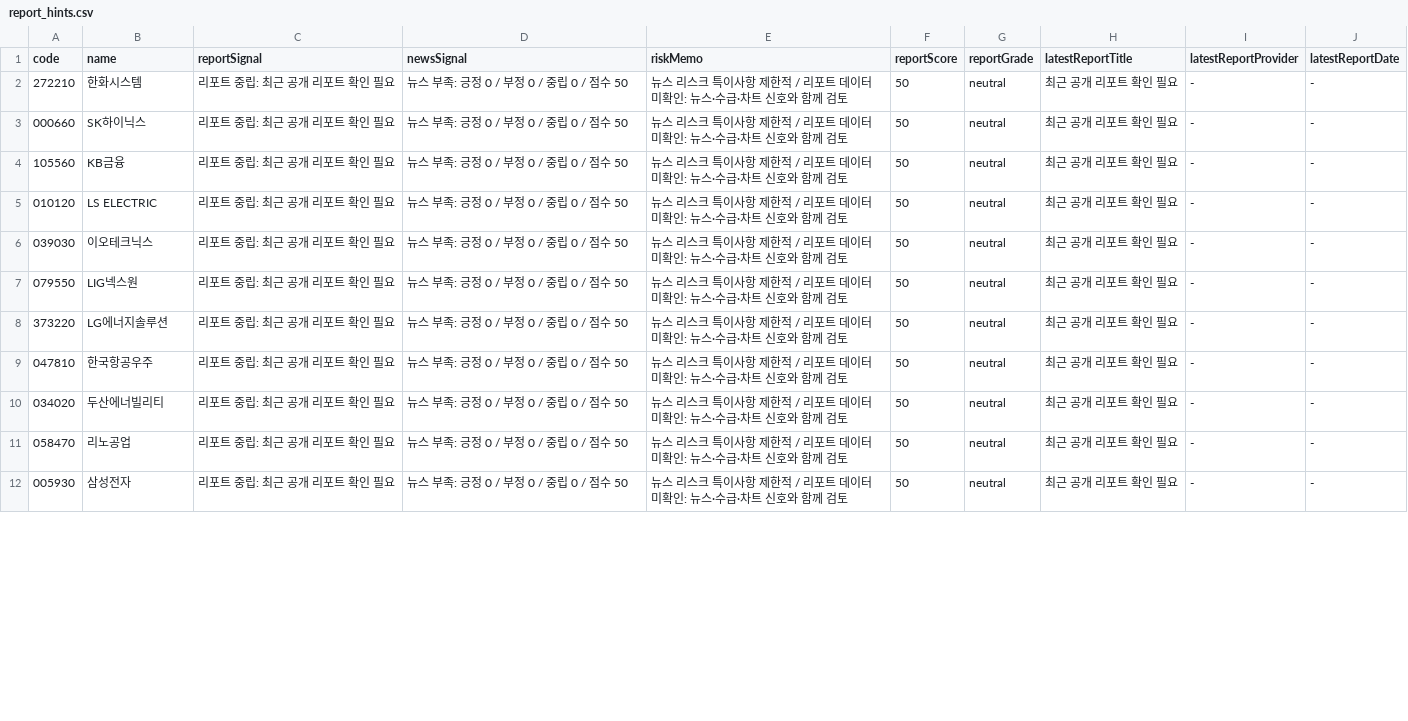
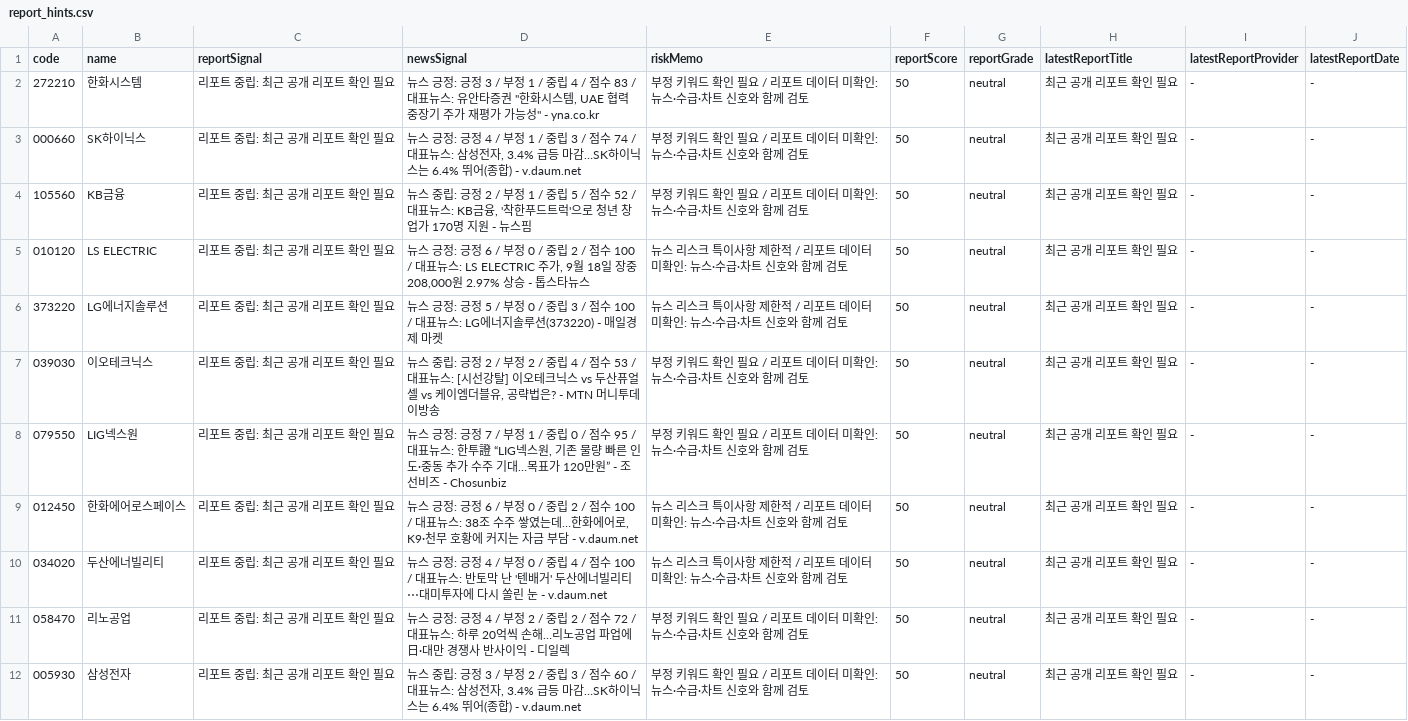
Before and after one commit to babbu28238/investment-json-data, a CSV file: report_hints.csv, drawn as a sheet; only a part is shown; the diff covers the shown part only.

```diff
--- a/report_hints.csv
+++ b/report_hints.csv
@@ -1,12 +1,12 @@
 code,name,reportSignal,newsSignal,riskMemo,reportScore,reportGrade,latestReportTitle,latestReportProvider,latestReportDate
-272210,한화시스템,리포트 중립: 최근 공개 리포트 확인 필요,뉴스 부족: 긍정 0 / 부정 0 / 중립 0 / 점수 50,뉴스 리스크 특이사항 제한적 / 리포트 데이터 미확인: 뉴스·수급·차트 신호와 함께 검토,50,neutral,최근 공개 리포트 확인 필요,-,-
-000660,SK하이닉스,리포트 중립: 최근 공개 리포트 확인 필요,뉴스 부족: 긍정 0 / 부정 0 / 중립 0 / 점수 50,뉴스 리스크 특이사항 제한적 / 리포트 데이터 미확인: 뉴스·수급·차트 신호와 함께 검토,50,neutral,최근 공개 리포트 확인 필요,-,-
-105560,KB금융,리포트 중립: 최근 공개 리포트 확인 필요,뉴스 부족: 긍정 0 / 부정 0 / 중립 0 / 점수 50,뉴스 리스크 특이사항 제한적 / 리포트 데이터 미확인: 뉴스·수급·차트 신호와 함께 검토,50,neutral,최근 공개 리포트 확인 필요,-,-
-010120,LS ELECTRIC,리포트 중립: 최근 공개 리포트 확인 필요,뉴스 부족: 긍정 0 / 부정 0 / 중립 0 / 점수 50,뉴스 리스크 특이사항 제한적 / 리포트 데이터 미확인: 뉴스·수급·차트 신호와 함께 검토,50,neutral,최근 공개 리포트 확인 필요,-,-
-039030,이오테크닉스,리포트 중립: 최근 공개 리포트 확인 필요,뉴스 부족: 긍정 0 / 부정 0 / 중립 0 / 점수 50,뉴스 리스크 특이사항 제한적 / 리포트 데이터 미확인: 뉴스·수급·차트 신호와 함께 검토,50,neutral,최근 공개 리포트 확인 필요,-,-
-079550,LIG넥스원,리포트 중립: 최근 공개 리포트 확인 필요,뉴스 부족: 긍정 0 / 부정 0 / 중립 0 / 점수 50,뉴스 리스크 특이사항 제한적 / 리포트 데이터 미확인: 뉴스·수급·차트 신호와 함께 검토,50,neutral,최근 공개 리포트 확인 필요,-,-
-373220,LG에너지솔루션,리포트 중립: 최근 공개 리포트 확인 필요,뉴스 부족: 긍정 0 / 부정 0 / 중립 0 / 점수 50,뉴스 리스크 특이사항 제한적 / 리포트 데이터 미확인: 뉴스·수급·차트 신호와 함께 검토,50,neutral,최근 공개 리포트 확인 필요,-,-
-047810,한국항공우주,리포트 중립: 최근 공개 리포트 확인 필요,뉴스 부족: 긍정 0 / 부정 0 / 중립 0 / 점수 50,뉴스 리스크 특이사항 제한적 / 리포트 데이터 미확인: 뉴스·수급·차트 신호와 함께 검토,50,neutral,최근 공개 리포트 확인 필요,-,-
-034020,두산에너빌리티,리포트 중립: 최근 공개 리포트 확인 필요,뉴스 부족: 긍정 0 / 부정 0 / 중립 0 / 점수 50,뉴스 리스크 특이사항 제한적 / 리포트 데이터 미확인: 뉴스·수급·차트 신호와 함께 검토,50,neutral,최근 공개 리포트 확인 필요,-,-
-058470,리노공업,리포트 중립: 최근 공개 리포트 확인 필요,뉴스 부족: 긍정 0 / 부정 0 / 중립 0 / 점수 50,뉴스 리스크 특이사항 제한적 / 리포트 데이터 미확인: 뉴스·수급·차트 신호와 함께 검토,50,neutral,최근 공개 리포트 확인 필요,-,-
-005930,삼성전자,리포트 중립: 최근 공개 리포트 확인 필요,뉴스 부족: 긍정 0 / 부정 0 / 중립 0 / 점수 50,뉴스 리스크 특이사항 제한적 / 리포트 데이터 미확인: 뉴스·수급·차트 신호와 함께 검토,50,neutral,최근 공개 리포트 확인 필요,-,-
+272210,한화시스템,리포트 중립: 최근 공개 리포트 확인 필요,"뉴스 긍정: 긍정 3 / 부정 1 / 중립 4 / 점수 83 / 대표뉴스: 유안타증권 ""한화시스템, UAE 협력 중장기 주가 재평가 가능성"" - yna.co.kr",부정 키워드 확인 필요 / 리포트 데이터 미확인: 뉴스·수급·차트 신호와 함께 검토,50,neutral,최근 공개 리포트 확인 필요,-,-
+000660,SK하이닉스,리포트 중립: 최근 공개 리포트 확인 필요,"뉴스 긍정: 긍정 4 / 부정 1 / 중립 3 / 점수 74 / 대표뉴스: 삼성전자, 3.4% 급등 마감…SK하이닉스는 6.4% 뛰어(종합) - v.daum.net",부정 키워드 확인 필요 / 리포트 데이터 미확인: 뉴스·수급·차트 신호와 함께 검토,50,neutral,최근 공개 리포트 확인 필요,-,-
+105560,KB금융,리포트 중립: 최근 공개 리포트 확인 필요,"뉴스 중립: 긍정 2 / 부정 1 / 중립 5 / 점수 52 / 대표뉴스: KB금융, '착한푸드트럭'으로 청년 창업가 170명 지원 - 뉴스핌",부정 키워드 확인 필요 / 리포트 데이터 미확인: 뉴스·수급·차트 신호와 함께 검토,50,neutral,최근 공개 리포트 확인 필요,-,-
+010120,LS ELECTRIC,리포트 중립: 최근 공개 리포트 확인 필요,"뉴스 긍정: 긍정 6 / 부정 0 / 중립 2 / 점수 100 / 대표뉴스: LS ELECTRIC 주가, 9월 18일 장중 208,000원 2.97% 상승 - 톱스타뉴스",뉴스 리스크 특이사항 제한적 / 리포트 데이터 미확인: 뉴스·수급·차트 신호와 함께 검토,50,neutral,최근 공개 리포트 확인 필요,-,-
+373220,LG에너지솔루션,리포트 중립: 최근 공개 리포트 확인 필요,뉴스 긍정: 긍정 5 / 부정 0 / 중립 3 / 점수 100 / 대표뉴스: LG에너지솔루션(373220) - 매일경제 마켓,뉴스 리스크 특이사항 제한적 / 리포트 데이터 미확인: 뉴스·수급·차트 신호와 함께 검토,50,neutral,최근 공개 리포트 확인 필요,-,-
+039030,이오테크닉스,리포트 중립: 최근 공개 리포트 확인 필요,"뉴스 중립: 긍정 2 / 부정 2 / 중립 4 / 점수 53 / 대표뉴스: [시선강탈] 이오테크닉스 vs 두산퓨얼셀 vs 케이엠더블유, 공략법은? - MTN 머니투데이방송",부정 키워드 확인 필요 / 리포트 데이터 미확인: 뉴스·수급·차트 신호와 함께 검토,50,neutral,최근 공개 리포트 확인 필요,-,-
+079550,LIG넥스원,리포트 중립: 최근 공개 리포트 확인 필요,"뉴스 긍정: 긍정 7 / 부정 1 / 중립 0 / 점수 95 / 대표뉴스: 한투證 “LIG넥스원, 기존 물량 빠른 인도·중동 추가 수주 기대…목표가 120만원” - 조선비즈 - Chosunbiz",부정 키워드 확인 필요 / 리포트 데이터 미확인: 뉴스·수급·차트 신호와 함께 검토,50,neutral,최근 공개 리포트 확인 필요,-,-
+012450,한화에어로스페이스,리포트 중립: 최근 공개 리포트 확인 필요,"뉴스 긍정: 긍정 6 / 부정 0 / 중립 2 / 점수 100 / 대표뉴스: 38조 수주 쌓였는데…한화에어로, K9·천무 호황에 커지는 자금 부담 - v.daum.net",뉴스 리스크 특이사항 제한적 / 리포트 데이터 미확인: 뉴스·수급·차트 신호와 함께 검토,50,neutral,최근 공개 리포트 확인 필요,-,-
+034020,두산에너빌리티,리포트 중립: 최근 공개 리포트 확인 필요,뉴스 긍정: 긍정 4 / 부정 0 / 중립 4 / 점수 100 / 대표뉴스: 반토막 난 '텐배거' 두산에너빌리티⋯대미투자에 다시 쏠린 눈 - v.daum.net,뉴스 리스크 특이사항 제한적 / 리포트 데이터 미확인: 뉴스·수급·차트 신호와 함께 검토,50,neutral,최근 공개 리포트 확인 필요,-,-
+058470,리노공업,리포트 중립: 최근 공개 리포트 확인 필요,뉴스 긍정: 긍정 4 / 부정 2 / 중립 2 / 점수 72 / 대표뉴스: 하루 20억씩 손해…리노공업 파업에 日·대만 경쟁사 반사이익 - 디일렉,부정 키워드 확인 필요 / 리포트 데이터 미확인: 뉴스·수급·차트 신호와 함께 검토,50,neutral,최근 공개 리포트 확인 필요,-,-
+005930,삼성전자,리포트 중립: 최근 공개 리포트 확인 필요,"뉴스 중립: 긍정 3 / 부정 2 / 중립 3 / 점수 60 / 대표뉴스: 삼성전자, 3.4% 급등 마감…SK하이닉스는 6.4% 뛰어(종합) - v.daum.net",부정 키워드 확인 필요 / 리포트 데이터 미확인: 뉴스·수급·차트 신호와 함께 검토,50,neutral,최근 공개 리포트 확인 필요,-,-
```
Also changed, not shown: 22 edited cells elsewhere in this file, stock_candidates_input.csv, supply_flow_input.csv, 29 other files.
